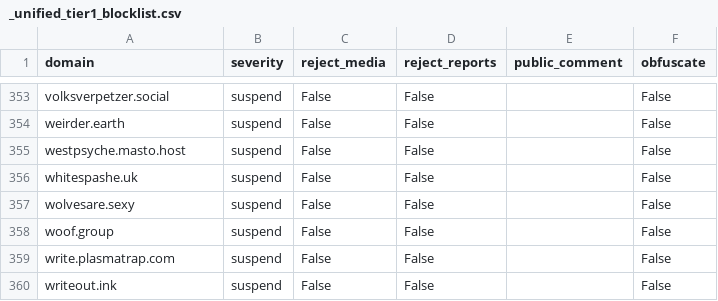
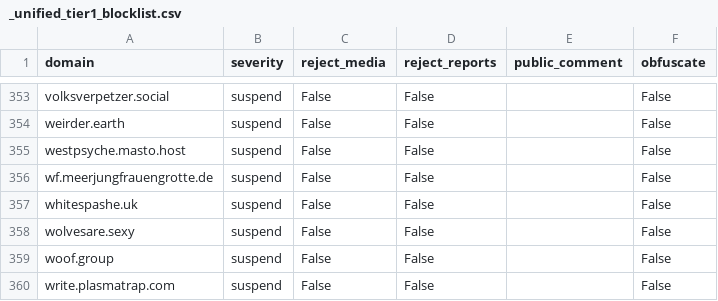
Before and after one commit to kromonos/fedi-health, a CSV file: _unified_tier1_blocklist.csv, drawn as a sheet; only a part is shown, gaps mark what is left out; the shorter side is filled out with more unchanged rows.

Commit message:
Autocommit

```diff
--- a/_unified_tier1_blocklist.csv
+++ b/_unified_tier1_blocklist.csv
@@ -355,2 +355,3 @@ weirder.earth,suspend,False,False,,False
 westpsyche.masto.host,suspend,False,False,,False
+wf.meerjungfrauengrotte.de,suspend,False,False,,False
 whitespashe.uk,suspend,False,False,,False
```
